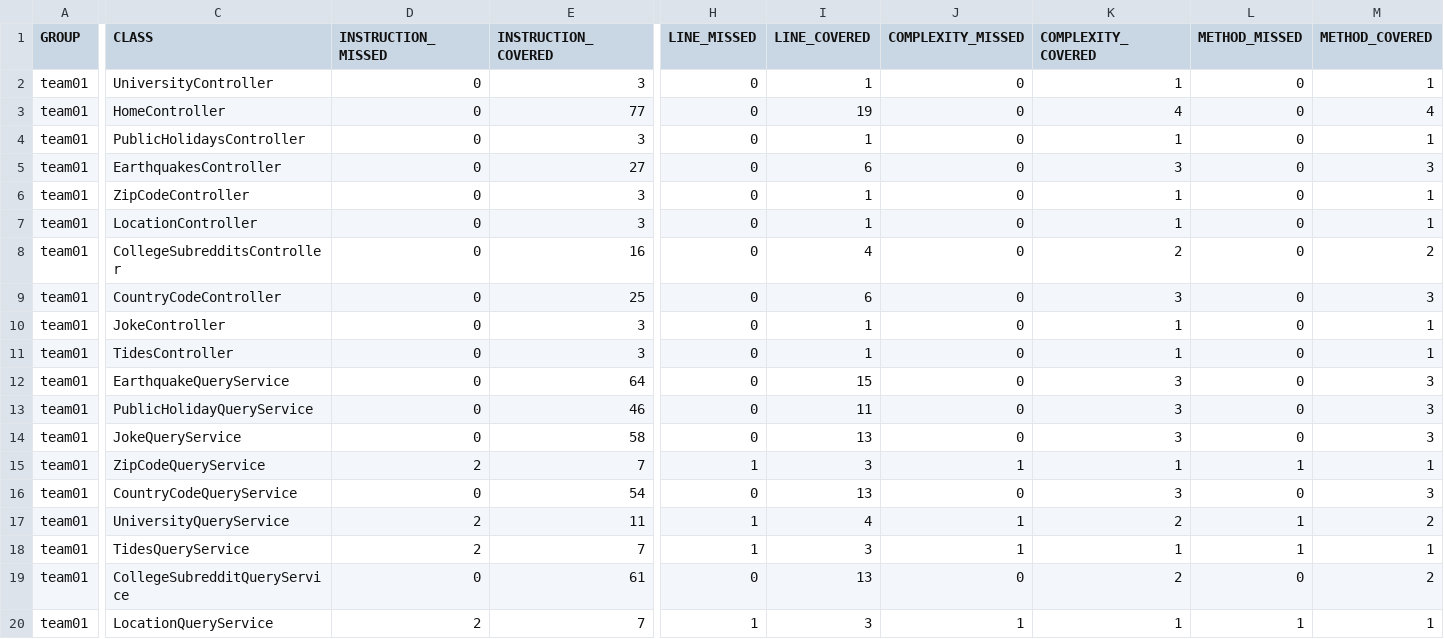
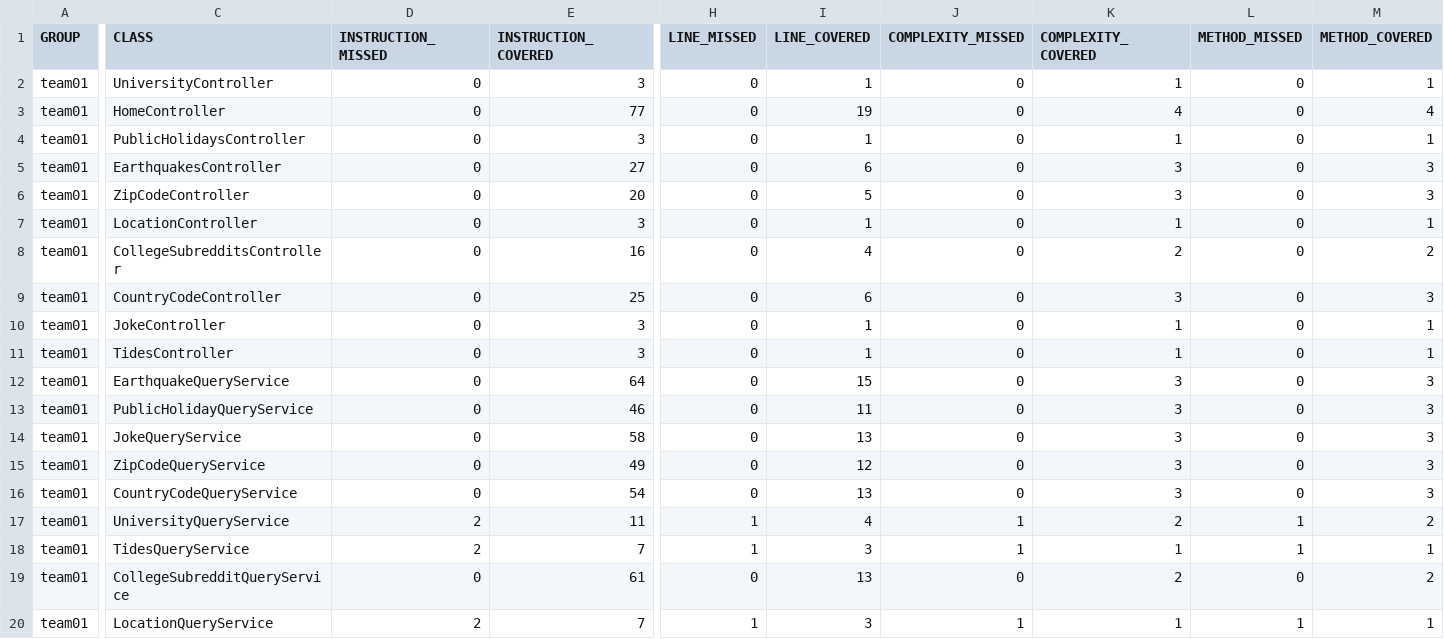
Before and after one commit to ucsb-cs156-w24/team01-w24-7pm-4, a CSV file: jacoco/jacoco.csv, drawn as a sheet; only a part is shown, gaps mark what is left out; the diff names each change by its address in the sheet, - before the commit and + after, or states it on an @@ line.

```diff
--- a/jacoco/jacoco.csv
+++ b/jacoco/jacoco.csv
-E6 (INSTRUCTION_COVERED): 3
+E6 (INSTRUCTION_COVERED): 20
-I6 (LINE_COVERED): 1
+I6 (LINE_COVERED): 5
-K6 (COMPLEXITY_COVERED): 1
+K6 (COMPLEXITY_COVERED): 3
-M6 (METHOD_COVERED): 1
+M6 (METHOD_COVERED): 3
-D15 (INSTRUCTION_MISSED): 2
+D15 (INSTRUCTION_MISSED): 0
-E15 (INSTRUCTION_COVERED): 7
+E15 (INSTRUCTION_COVERED): 49
-H15 (LINE_MISSED): 1
+H15 (LINE_MISSED): 0
-I15 (LINE_COVERED): 3
+I15 (LINE_COVERED): 12
-J15 (COMPLEXITY_MISSED): 1
+J15 (COMPLEXITY_MISSED): 0
-K15 (COMPLEXITY_COVERED): 1
+K15 (COMPLEXITY_COVERED): 3
-L15 (METHOD_MISSED): 1
+L15 (METHOD_MISSED): 0
-M15 (METHOD_COVERED): 1
+M15 (METHOD_COVERED): 3
```
Also changed, not shown: 11 other files.
